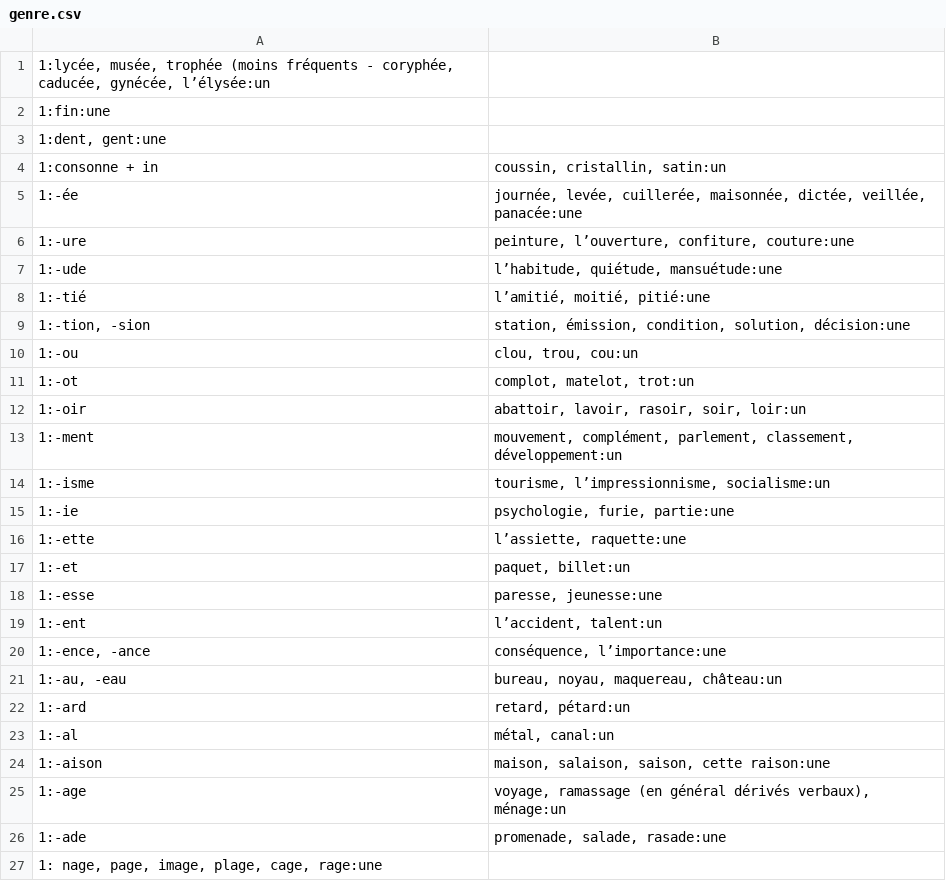
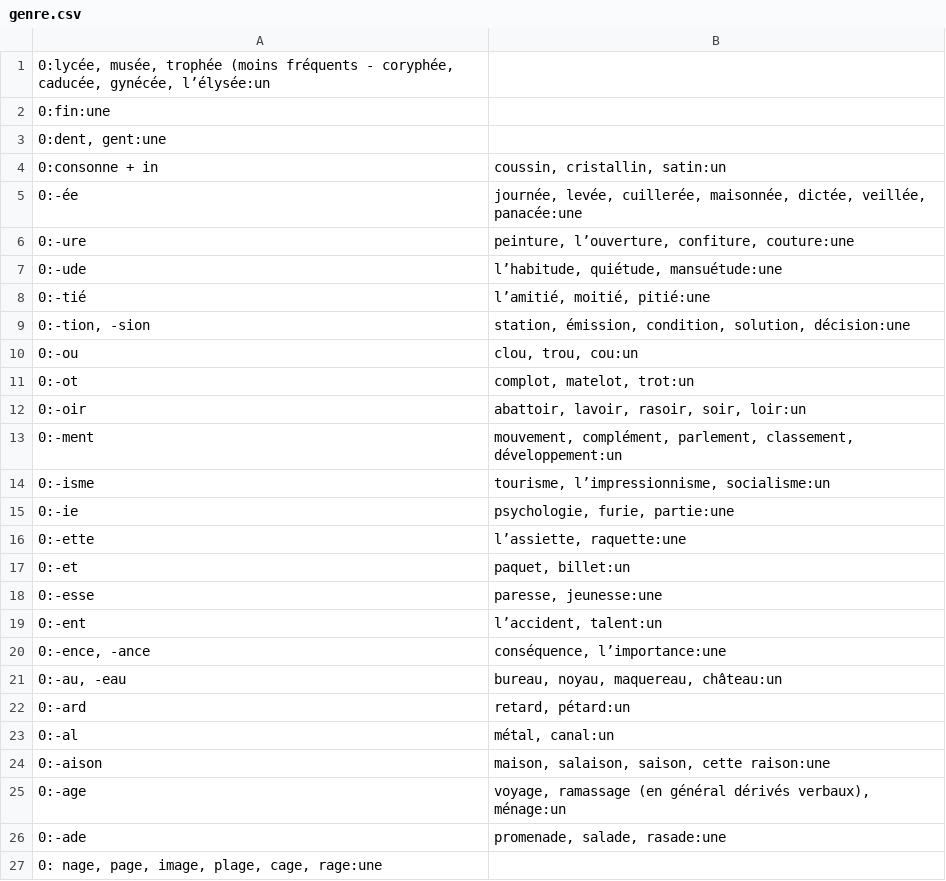
Before and after one commit to tomisilander/muisko, a CSV file: cards/genre.csv, drawn as a sheet.

```diff
--- a/cards/genre.csv
+++ b/cards/genre.csv
@@ -1,27 +1,27 @@
-1:lycée, musée, trophée (moins fréquents - coryphée, caducée, gynécée, l’élysée:un
-1:fin:une
-1:dent, gent:une
-1:consonne + in	coussin, cristallin, satin:un
-1:-ée	journée, levée, cuillerée, maisonnée, dictée, veillée, panacée:une
-1:-ure	peinture, l’ouverture, confiture, couture:une
-1:-ude	l’habitude, quiétude, mansuétude:une
-1:-tié	l’amitié, moitié, pitié:une
-1:-tion, -sion	station, émission, condition, solution, décision:une
-1:-ou	clou, trou, cou:un
-1:-ot	complot, matelot, trot:un
-1:-oir	abattoir, lavoir, rasoir, soir, loir:un
-1:-ment	mouvement, complément, parlement, classement, développement:un
-1:-isme	tourisme, l’impressionnisme, socialisme:un
-1:-ie	psychologie, furie, partie:une
-1:-ette	l’assiette, raquette:une
-1:-et	paquet, billet:un
-1:-esse	paresse, jeunesse:une
-1:-ent	l’accident, talent:un
-1:-ence, -ance	conséquence, l’importance:une
-1:-au, -eau	bureau, noyau, maquereau, château:un
-1:-ard	retard, pétard:un
-1:-al	métal, canal:un
-1:-aison	maison, salaison, saison, cette raison:une
-1:-age	voyage, ramassage (en général dérivés verbaux), ménage:un
-1:-ade	promenade, salade, rasade:une
-1: nage, page, image, plage, cage, rage:une
+0:lycée, musée, trophée (moins fréquents - coryphée, caducée, gynécée, l’élysée:un
+0:fin:une
+0:dent, gent:une
+0:consonne + in	coussin, cristallin, satin:un
+0:-ée	journée, levée, cuillerée, maisonnée, dictée, veillée, panacée:une
+0:-ure	peinture, l’ouverture, confiture, couture:une
+0:-ude	l’habitude, quiétude, mansuétude:une
+0:-tié	l’amitié, moitié, pitié:une
+0:-tion, -sion	station, émission, condition, solution, décision:une
+0:-ou	clou, trou, cou:un
+0:-ot	complot, matelot, trot:un
+0:-oir	abattoir, lavoir, rasoir, soir, loir:un
+0:-ment	mouvement, complément, parlement, classement, développement:un
+0:-isme	tourisme, l’impressionnisme, socialisme:un
+0:-ie	psychologie, furie, partie:une
+0:-ette	l’assiette, raquette:une
+0:-et	paquet, billet:un
+0:-esse	paresse, jeunesse:une
+0:-ent	l’accident, talent:un
+0:-ence, -ance	conséquence, l’importance:une
+0:-au, -eau	bureau, noyau, maquereau, château:un
+0:-ard	retard, pétard:un
+0:-al	métal, canal:un
+0:-aison	maison, salaison, saison, cette raison:une
+0:-age	voyage, ramassage (en général dérivés verbaux), ménage:un
+0:-ade	promenade, salade, rasade:une
+0: nage, page, image, plage, cage, rage:une
```
Also changed, not shown: 2 other files.
